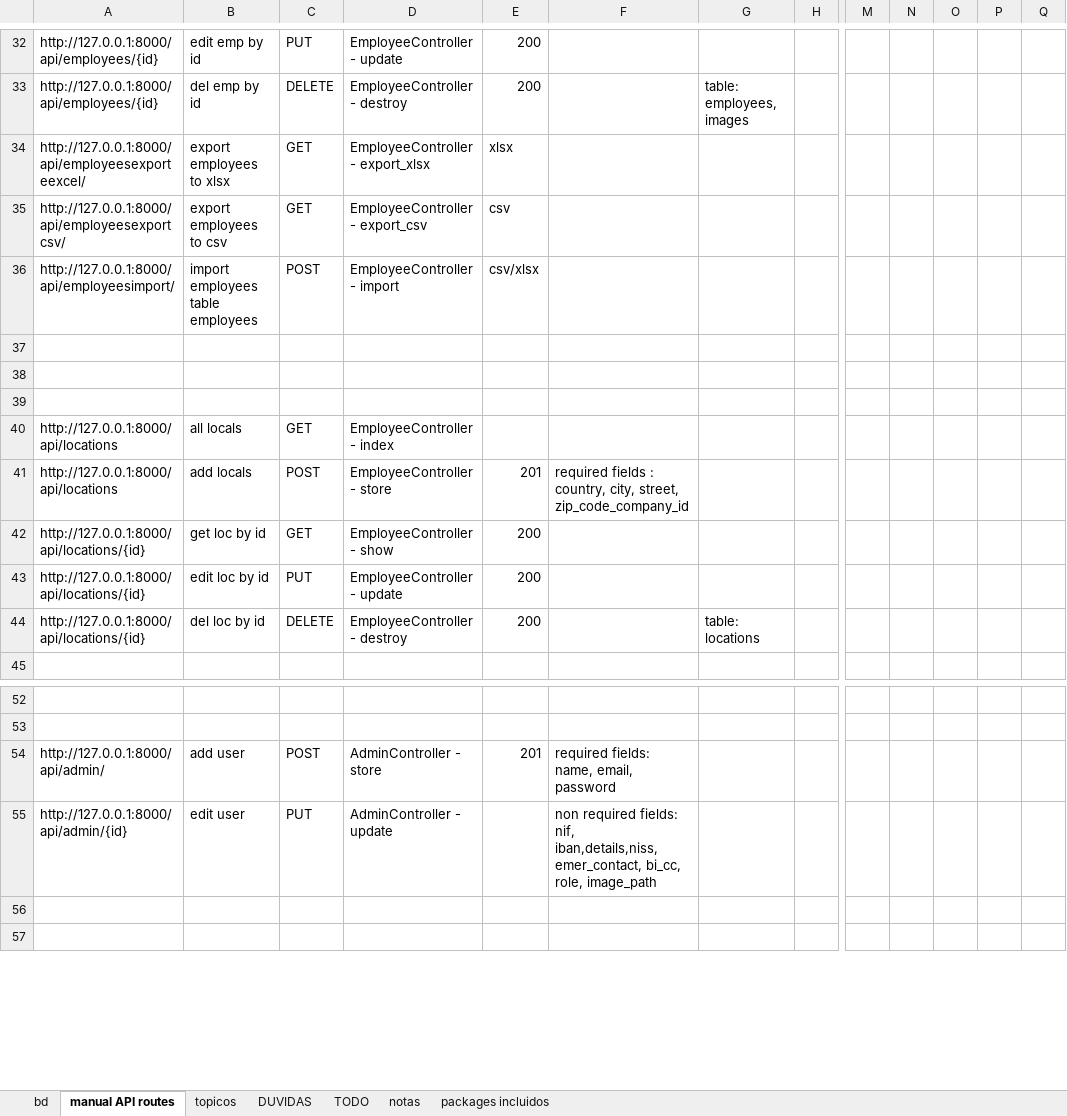
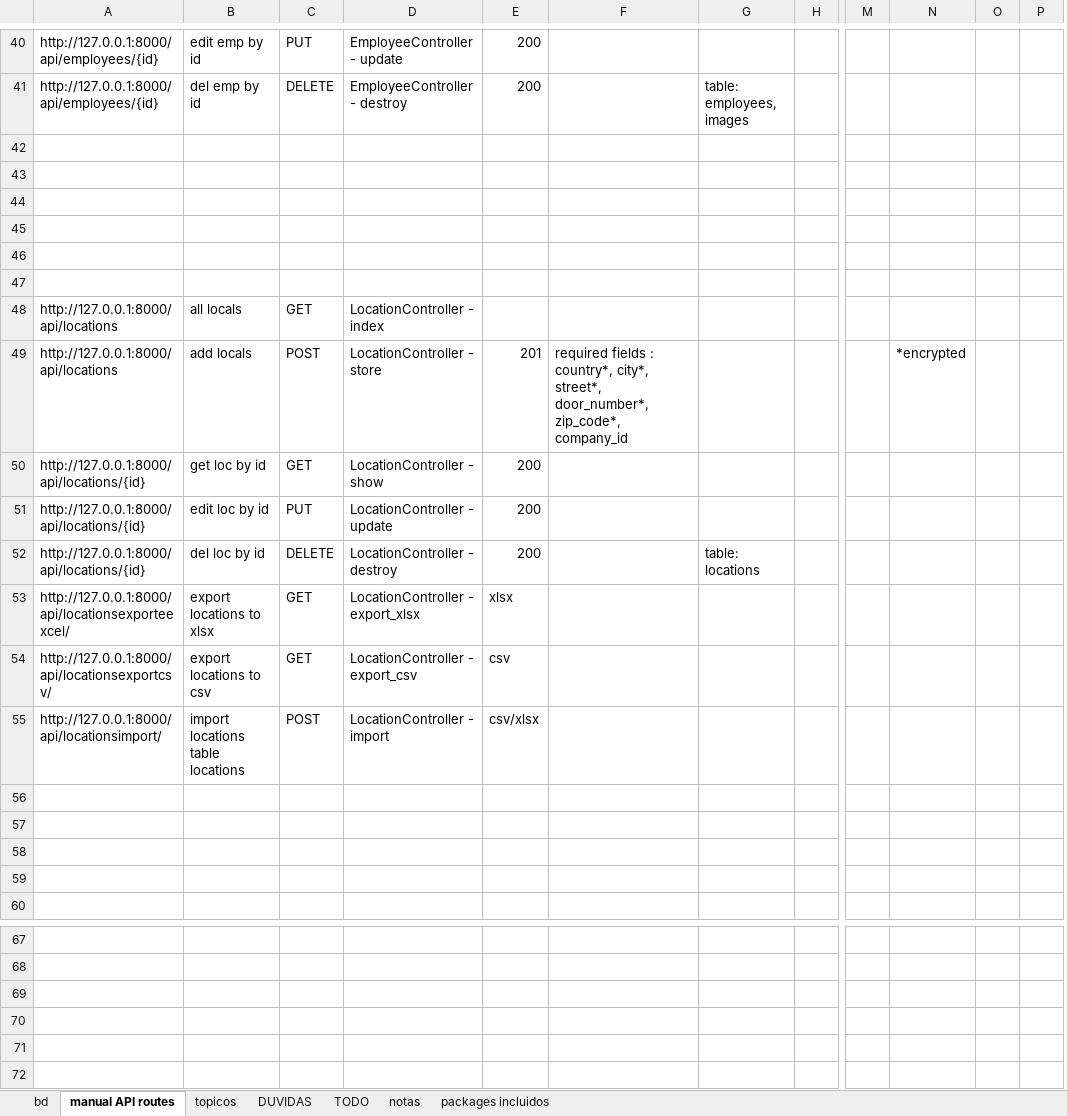
Before and after one commit to hugoresende27/estagio_relogio_ponto, an Excel workbook: docs_minha.xlsx, sheet manual API routes, drawn as a sheet; only a part is shown, gaps mark what is left out; values as stored, in another font and other column widths than the file's, no cell formats; removed rows and columns are numbered as before the commit, all else as after; rows hold the shown columns only; the diff covers the shown part only; the diff names each change by its address in the sheet, - before the commit and + after, or states it on an @@ line.

Commit message:
migrations_review_imports_exports

```diff
--- a/docs_minha.xlsx (sheet manual API routes)
+++ b/docs_minha.xlsx (sheet manual API routes)
-column N, empty
+column N, row 49: *encrypted
-column Q, empty
-row 34: http://127.0.0.1:8000/api/employeesexporteexcel/ | export employees to xlsx | GET | EmployeeController - export_xlsx | xlsx
-row 35: http://127.0.0.1:8000/api/employeesexportcsv/ | export employees to csv | GET | EmployeeController - export_csv | csv
-row 36: http://127.0.0.1:8000/api/employeesimport/ | import employees table employees | POST | EmployeeController - import | csv/xlsx
+row 45: (empty)
+row 46: (empty)
+row 47: (empty)
-D48: EmployeeController - index
+D48: LocationController - index
-D49: EmployeeController - store
+D49: LocationController - store
-F49: …fields : country, city, street, zip_code_company_id
+F49: …fields : country*, city*, street*, door_number*, zip_code*, company_id
-D50: EmployeeController - show
+D50: LocationController - show
-D51: EmployeeController - update
+D51: LocationController - update
-D52: EmployeeController - destroy
+D52: LocationController - destroy
+row 53: http://127.0.0.1:8000/api/locationsexporteexcel/ | export locations to xlsx | GET | LocationController - export_xlsx | xlsx
+row 54: http://127.0.0.1:8000/api/locationsexportcsv/ | export locations to csv | GET | LocationController - export_csv | csv
+row 55: http://127.0.0.1:8000/api/locationsimport/ | import locations table locations | POST | LocationController - import | csv/xlsx
+row 56: (empty)
+row 57: (empty)
+row 58: (empty)
+row 59: (empty)
-row 69: http://127.0.0.1:8000/api/admin/ | add user | POST | AdminController - store | 201 | required fields: name, email, password
+row 69: (empty)
-row 70: http://127.0.0.1:8000/api/admin/{id} | edit user | PUT | AdminController - update |  | non required fields: nif, iban,details,niss,emer_contact, bi_cc, role, image_path
+row 70: (empty)
```
Also changed, not shown: 8 added rows and 3 edited cells elsewhere in this sheet, sheet DUVIDAS, sheet TODO, cell formats, 22 other files.
